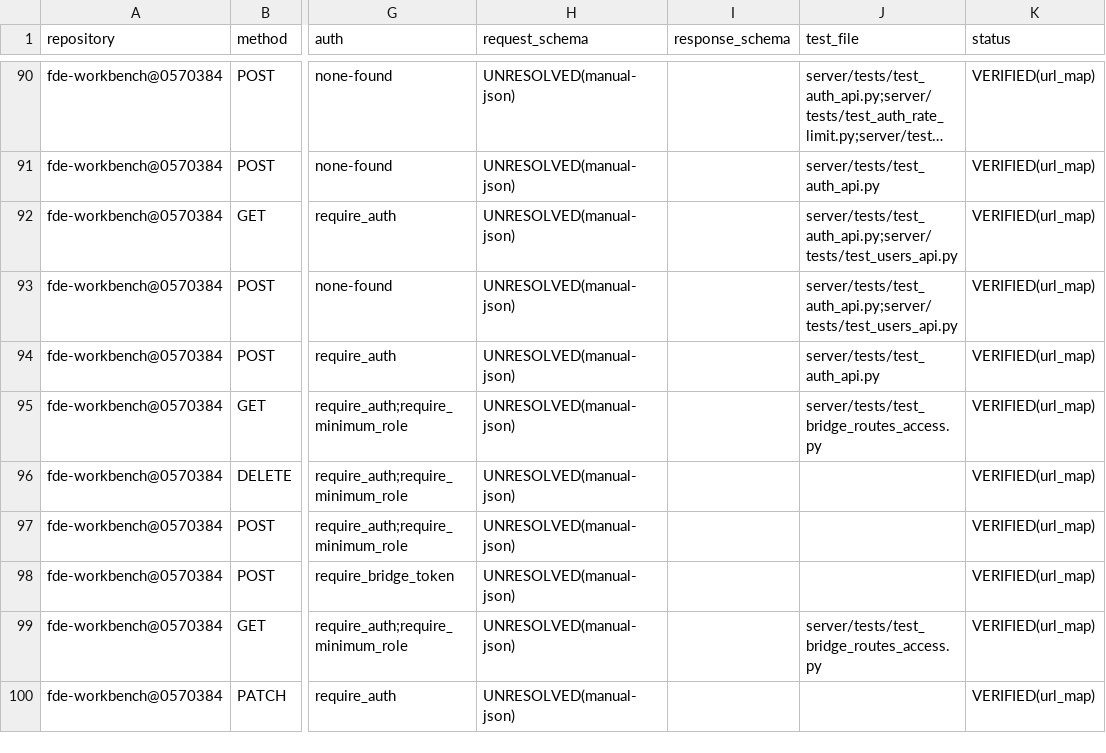
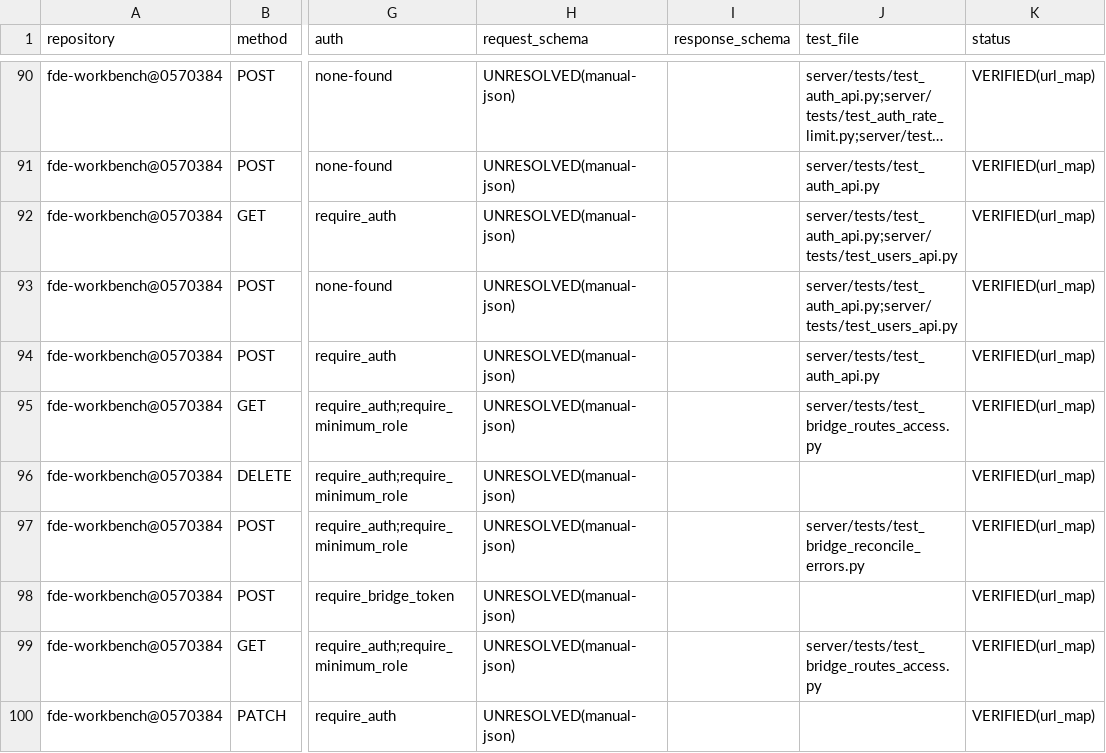
Before and after one commit to caishide/fde-workbench, a CSV file: docs/audit/v3-route-inventory.csv, drawn as a sheet; only a part is shown, gaps mark what is left out; long unchanged cells end in …; the diff names each change by its address in the sheet, - before the commit and + after, or states it on an @@ line.

```diff
--- a/docs/audit/v3-route-inventory.csv
+++ b/docs/audit/v3-route-inventory.csv
-J97 (test_file): (empty)
+J97 (test_file): server/tests/test_bridge_reconcile_errors.py
```
Also changed, not shown: docs/audit/v3-database-inventory.csv, 13 other files.
